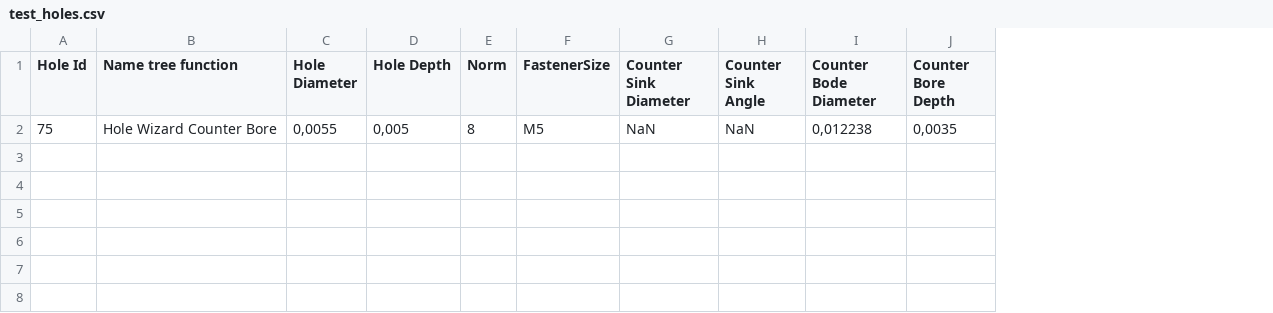
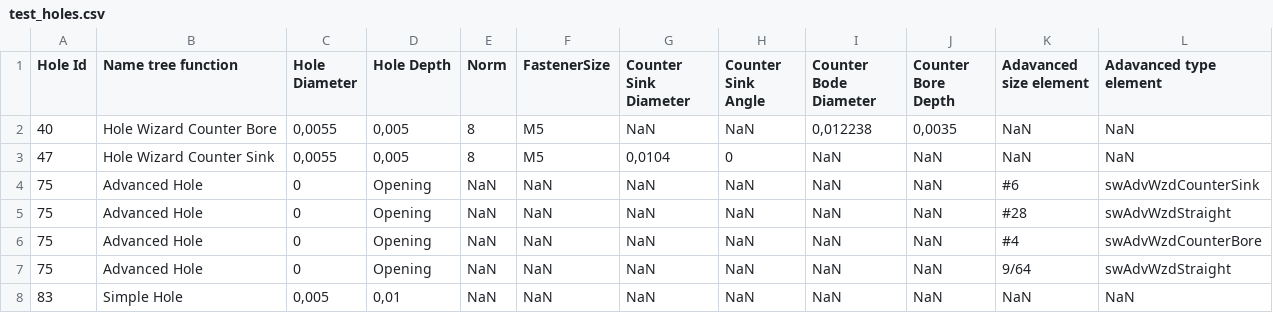
Before and after one commit to Corentin-benoit/MGA-810-Hole-detection, a CSV file: Application_Fusion260_V2/bin/Debug/test_holes.csv, drawn as a sheet; the diff names each change by its address in the sheet, - before the commit and + after, or states it on an @@ line.

Commit message:
affichage des données du advence hole

```diff
--- a/Application_Fusion260_V2/bin/Debug/test_holes.csv
+++ b/Application_Fusion260_V2/bin/Debug/test_holes.csv
+column K (Adavanced size element), row 2: NaN
+column L (Adavanced type element), row 2: NaN
-A2 (Hole Id): 75
+A2 (Hole Id): 40
+row 3: 47 | Hole Wizard Counter Sink | 0,0055 | 0,005 | 8 | M5 | 0,0104 | 0 | NaN | NaN | NaN | NaN
+row 4: 75 | Advanced Hole | 0 | Opening | NaN | NaN | NaN | NaN | NaN | NaN | #6 | swAdvWzdCounterSink
+row 5: 75 | Advanced Hole | 0 | Opening | NaN | NaN | NaN | NaN | NaN | NaN | #28 | swAdvWzdStraight
+row 6: 75 | Advanced Hole | 0 | Opening | NaN | NaN | NaN | NaN | NaN | NaN | #4 | swAdvWzdCounterBore
+row 7: 75 | Advanced Hole | 0 | Opening | NaN | NaN | NaN | NaN | NaN | NaN | 9/64 | swAdvWzdStraight
+row 8: 83 | Simple Hole | 0,005 | 0,01 | NaN | NaN | NaN | NaN | NaN | NaN | NaN | NaN
```
Also changed, not shown: 7 other files.
